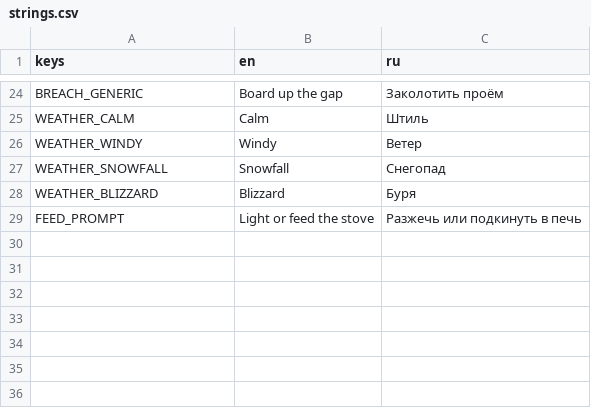
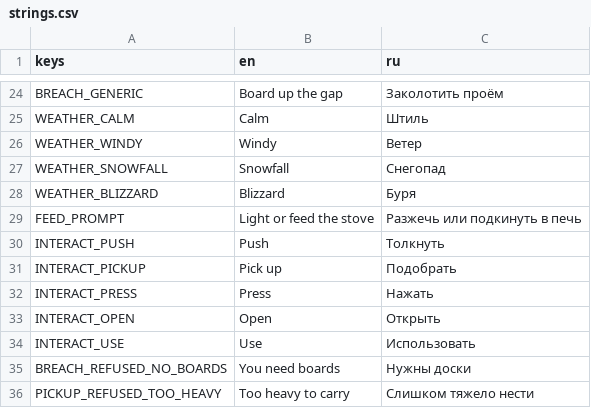
Before and after one commit to Nolavel/Henry-s-Feral-Night, a CSV file: localization/strings.csv, drawn as a sheet; only a part is shown, gaps mark what is left out.

```diff
--- a/localization/strings.csv
+++ b/localization/strings.csv
@@ -29 +29,8 @@ WEATHER_BLIZZARD,Blizzard,Буря
 FEED_PROMPT,Light or feed the stove,Разжечь или подкинуть в печь
+INTERACT_PUSH,Push,Толкнуть
+INTERACT_PICKUP,Pick up,Подобрать
+INTERACT_PRESS,Press,Нажать
+INTERACT_OPEN,Open,Открыть
+INTERACT_USE,Use,Использовать
+BREACH_REFUSED_NO_BOARDS,You need boards,Нужны доски
+PICKUP_REFUSED_TOO_HEAVY,Too heavy to carry,Слишком тяжело нести
```
Also changed, not shown: 15 other files.
